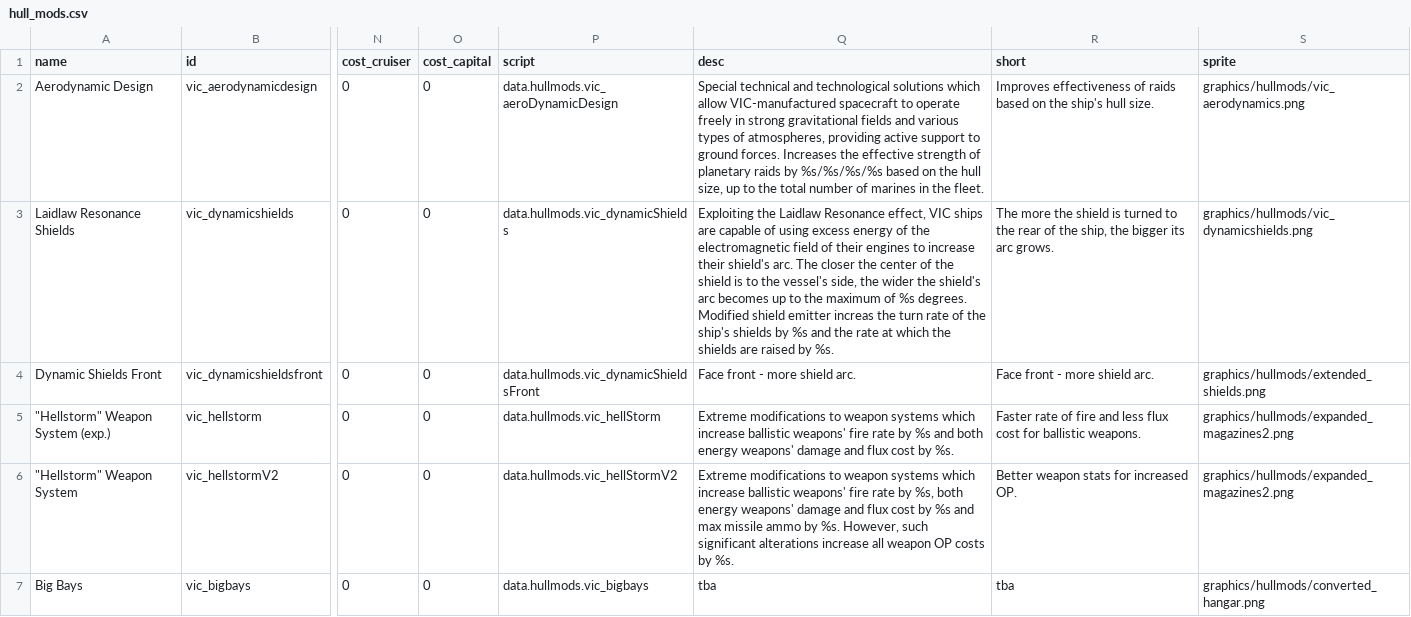
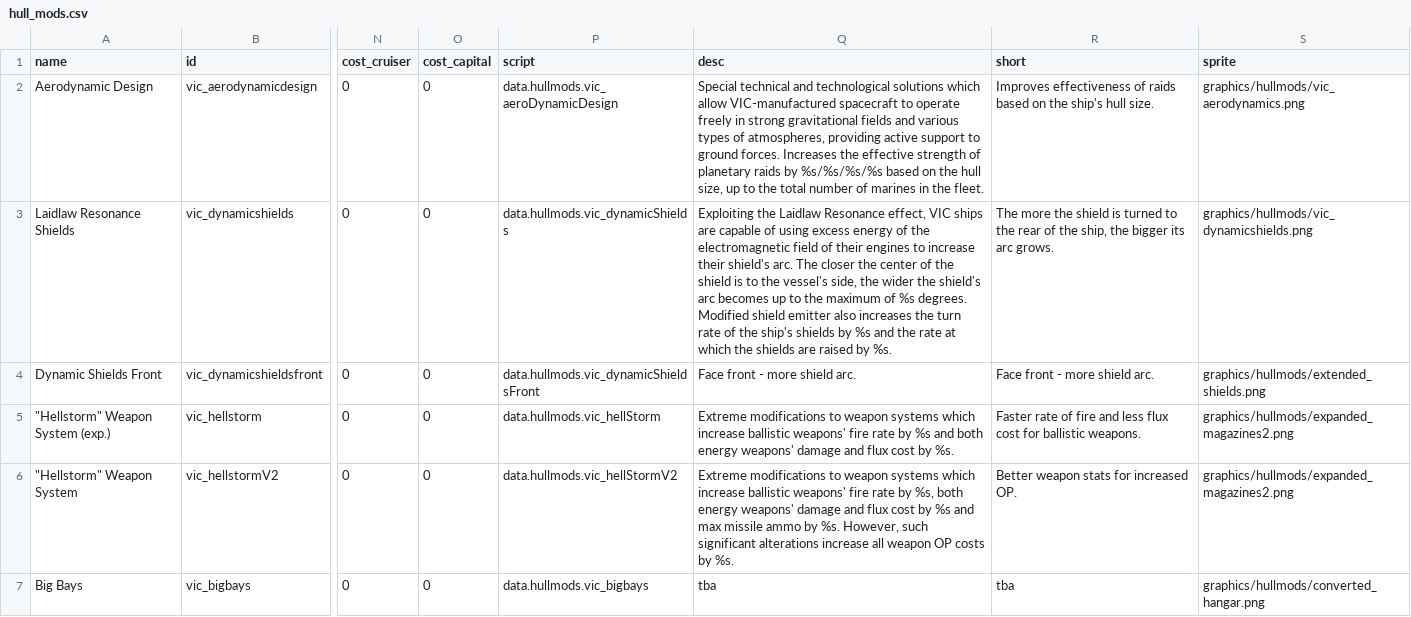
Before and after one commit to AstaratStarsector/VIC, a CSV file: VIC/data/hullmods/hull_mods.csv, drawn as a sheet; only a part is shown, gaps mark what is left out; the diff names each change by its address in the sheet, - before the commit and + after, or states it on an @@ line.

Commit message:
0.1.14aaa

```diff
--- a/VIC/data/hullmods/hull_mods.csv
+++ b/VIC/data/hullmods/hull_mods.csv
-Q3 (desc): …shield emitter increas the turn…
+Q3 (desc): …shield emitter also increases the turn…
```
